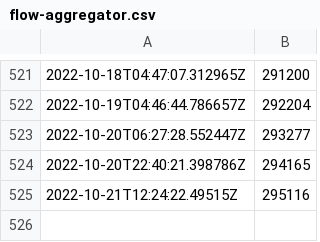
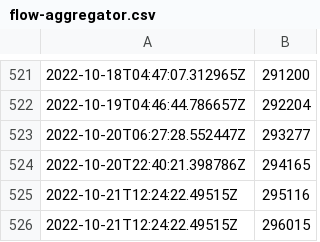
Before and after one commit to antoninbas/antrea-downloads-tracker, a CSV file: flow-aggregator.csv, drawn as a sheet; only a part is shown, gaps mark what is left out.

```diff
--- a/flow-aggregator.csv
+++ b/flow-aggregator.csv
@@ -525 +525,2 @@
 "2022-10-21T12:24:22.49515Z", 295116
+"2022-10-21T12:24:22.49515Z", 296015
```
